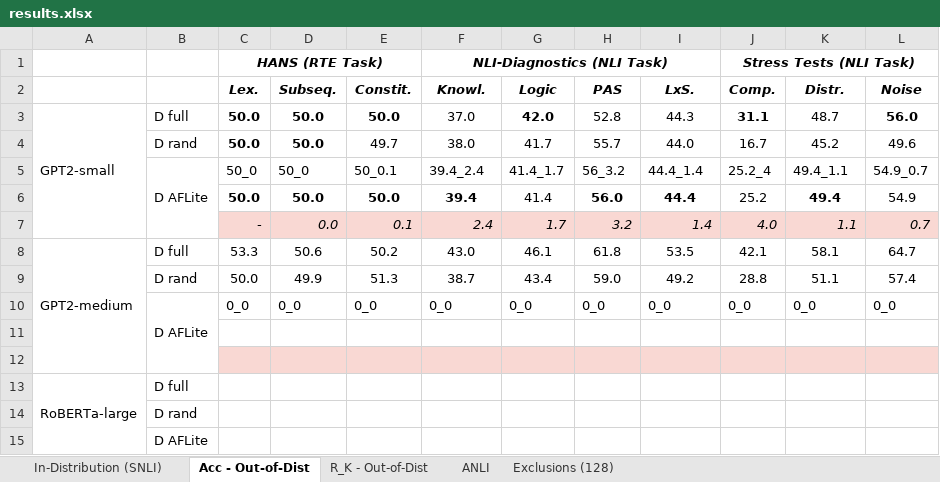
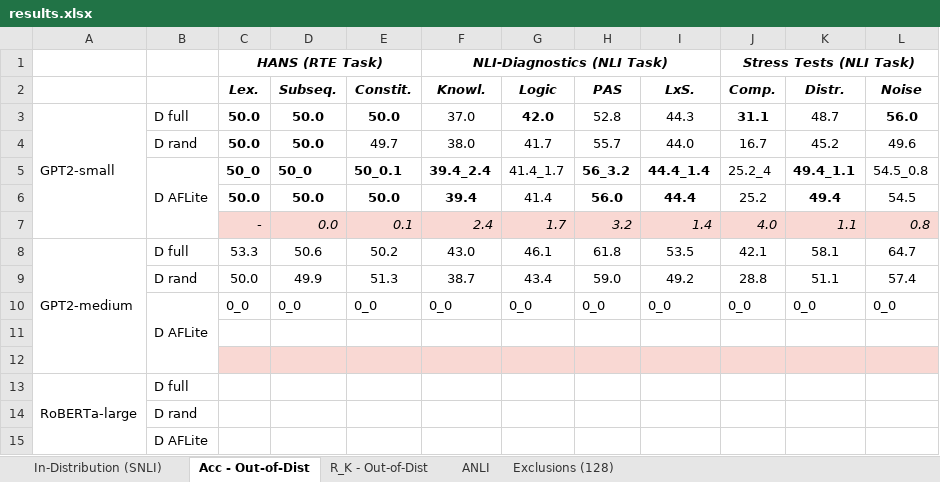
Before and after one commit to shashiniyer/adversarial_nli_gpt2, an Excel workbook: results.xlsx, sheet Acc - Out-of-Dist, drawn as a sheet; values as stored, in another font and other column widths than the file's, no borders; the diff names each change by its address in the sheet, - before the commit and + after, or states it on an @@ line.

```diff
--- a/results.xlsx (sheet Acc - Out-of-Dist)
+++ b/results.xlsx (sheet Acc - Out-of-Dist)
-C5:F5 bold: off
+C5:F5 bold: on
-H5:I5 bold: off
+H5:I5 bold: on
-K5 bold: off
+K5 bold: on
-L5 (Noise): 54.9_0.7
+L5 (Noise): 54.5_0.8
-L6 (Noise): 54.9
+L6 (Noise): 54.5
-L7 (Noise): 0.7
+L7 (Noise): 0.8
```
Also changed, not shown: sheet ANLI, sheet R_K - Out-of-Dist, formulas that keep their value, 2 other files.
